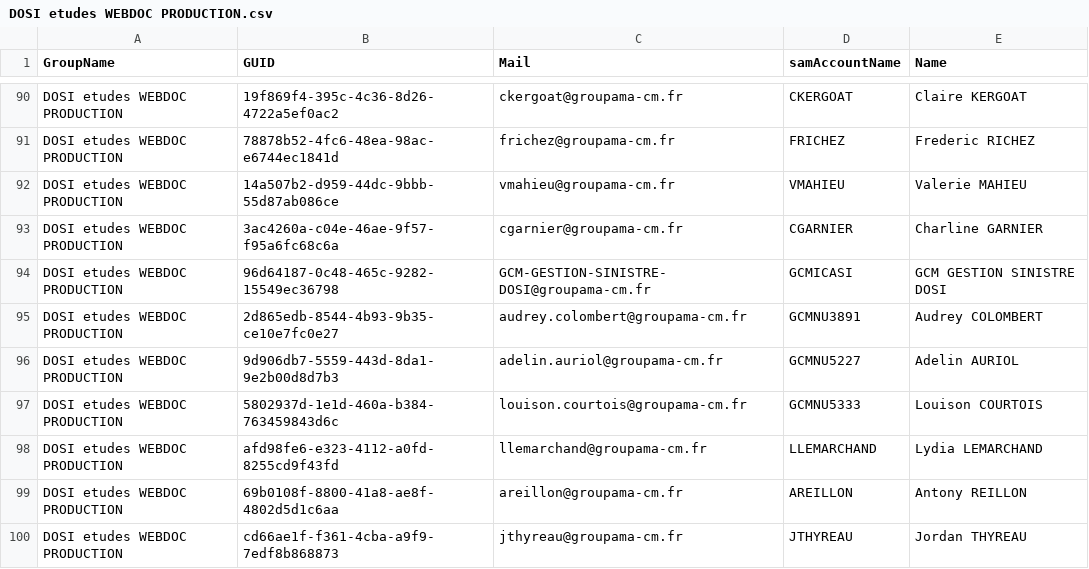
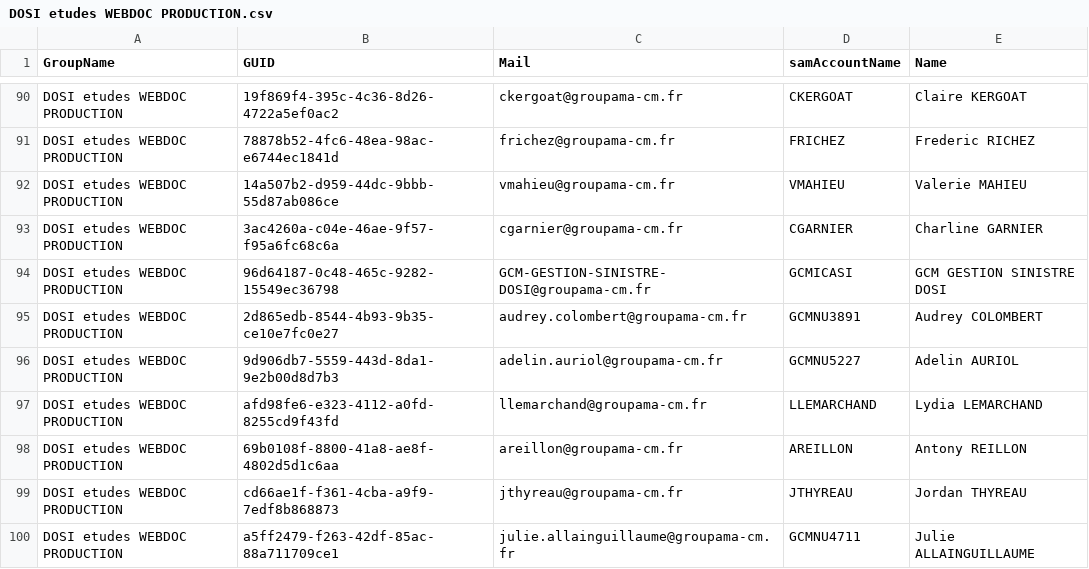
Before and after one commit to itchnisan/ADSolution, a CSV file: src/app_powershell/data_to_csv/DOSI etudes WEBDOC PRODUCTION.csv, drawn as a sheet; only a part is shown, gaps mark what is left out; the shorter side is filled out with more unchanged rows; the diff names each change by its address in the sheet, - before the commit and + after, or states it on an @@ line.

```diff
--- a/src/app_powershell/data_to_csv/DOSI etudes WEBDOC PRODUCTION.csv
+++ b/src/app_powershell/data_to_csv/DOSI etudes WEBDOC PRODUCTION.csv
-row 97: DOSI etudes WEBDOC PRODUCTION | 5802937d-1e1d-460a-b384-763459843d6c | louison.courtois@groupama-cm.fr | GCMNU5333 | Louison COURTOIS
```
Also changed, not shown: src/app_powershell/data_to_csv/DOSI Etudes.csv, src/app_powershell/data_to_csv/DOSI Habilitations.csv, 48 other files.
